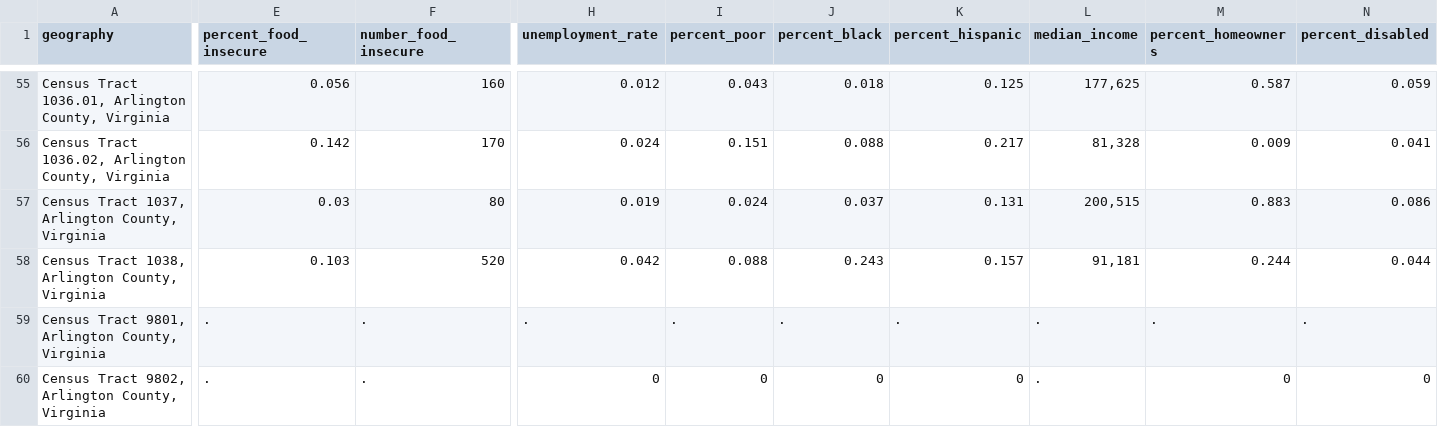
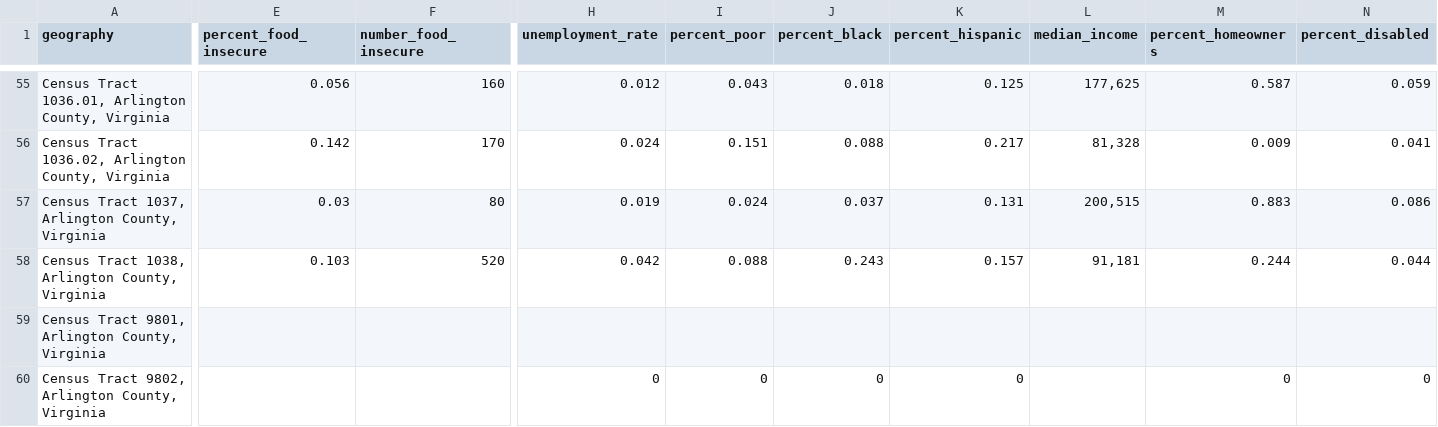
Before and after one commit to rogin123/Arlington-County-Food-Security, a CSV file: Food insecurity rates/Food Insecurity Rates - Arlington County.csv, drawn as a sheet; only a part is shown, gaps mark what is left out; the diff names each change by its address in the sheet, - before the commit and + after, or states it on an @@ line.

Commit message:
Update Food Insecurity Rates - Arlington County.csv

```diff
--- a/Food insecurity rates/Food Insecurity Rates - Arlington County.csv
+++ b/Food insecurity rates/Food Insecurity Rates - Arlington County.csv
-E59:E60 (percent_food_insecure): .
+E59:E60 (percent_food_insecure): (empty)
-F59:F60 (number_food_insecure): .
+F59:F60 (number_food_insecure): (empty)
-H59 (unemployment_rate): .
+H59 (unemployment_rate): (empty)
-I59 (percent_poor): .
+I59 (percent_poor): (empty)
-J59 (percent_black): .
+J59 (percent_black): (empty)
-K59 (percent_hispanic): .
+K59 (percent_hispanic): (empty)
-L59:L60 (median_income): .
+L59:L60 (median_income): (empty)
-M59 (percent_homeowners): .
+M59 (percent_homeowners): (empty)
-N59 (percent_disabled): .
+N59 (percent_disabled): (empty)
```
